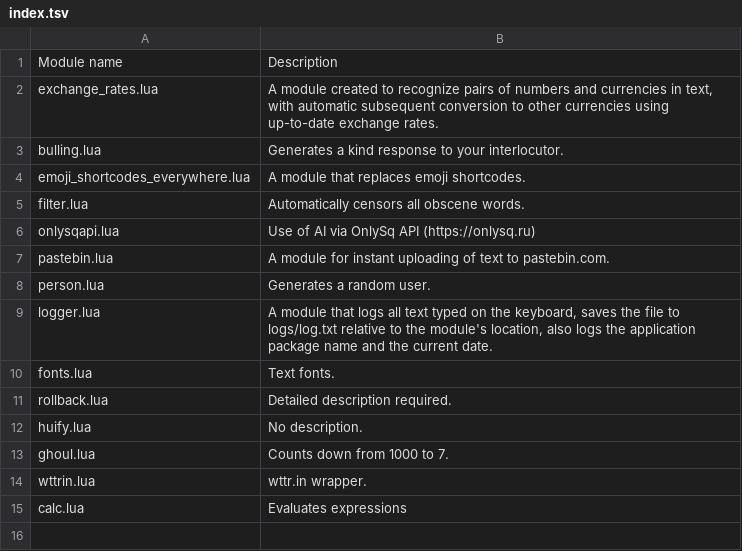
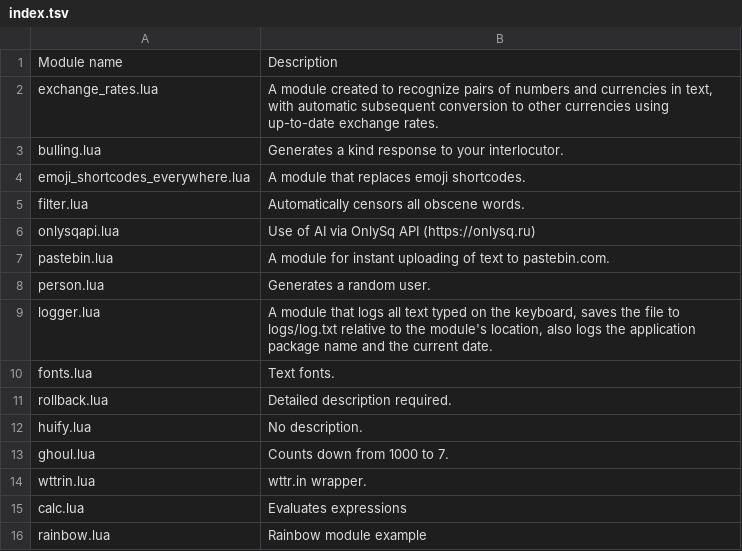
Before and after one commit to InlineApp/modules, a TSV file: index.tsv, drawn as a sheet.

Commit message:
Update index.tsv

```diff
--- a/index.tsv
+++ b/index.tsv
@@ -15 +15,2 @@ wttrin.lua	wttr.in wrapper.
 calc.lua	Evaluates expressions
+rainbow.lua	Rainbow module example
```
